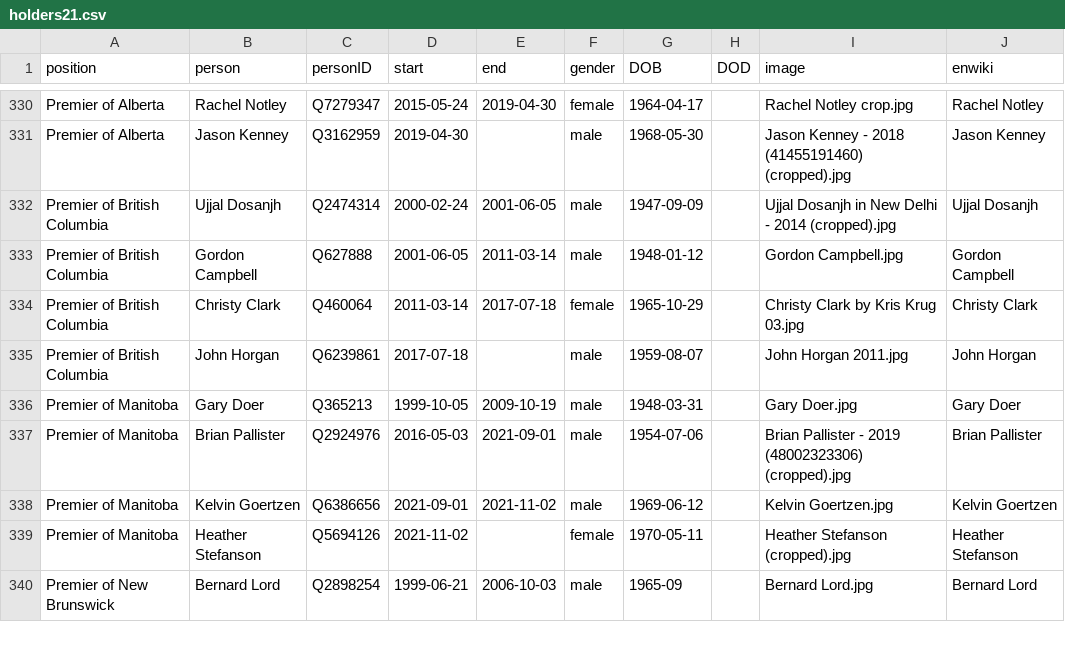
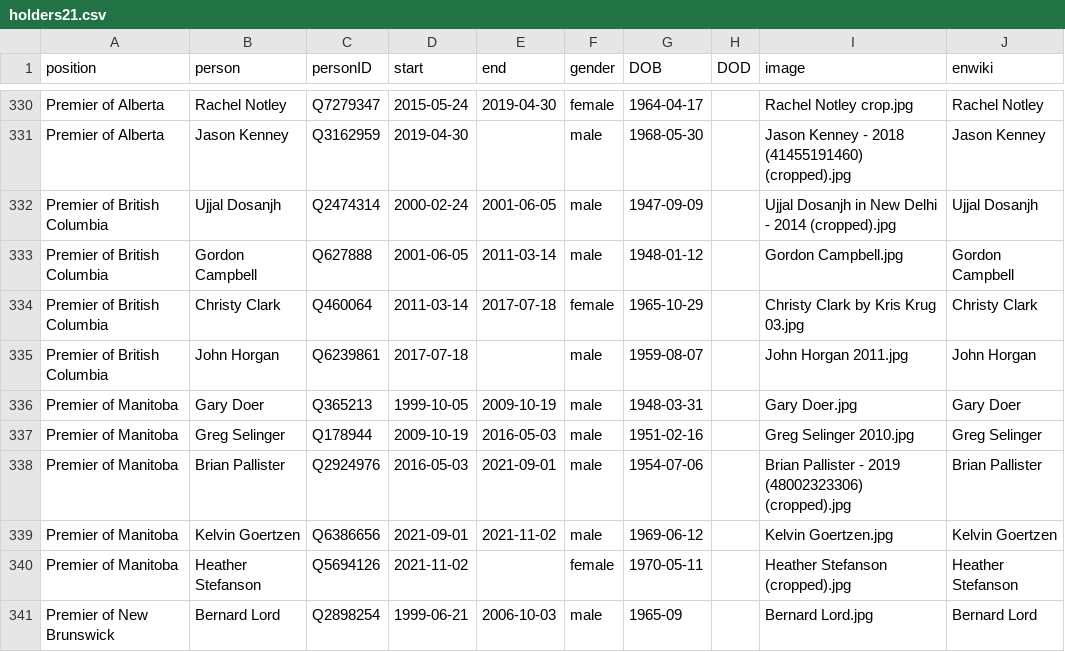
Before and after one commit to every-politician-scrapers/canada-cabinet, a CSV file: html/holders21.csv, drawn as a sheet; only a part is shown, gaps mark what is left out; the diff names each change by its address in the sheet, - before the commit and + after, or states it on an @@ line.

```diff
--- a/html/holders21.csv
+++ b/html/holders21.csv
+row 337: Premier of Manitoba | Greg Selinger | Q178944 | 2009-10-19 | 2016-05-03 | male | 1951-02-16 |  | Greg Selinger 2010.jpg | Greg Selinger
```
Also changed, not shown: html/legislators.csv.
